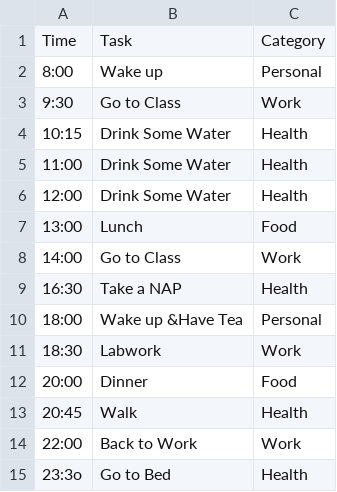
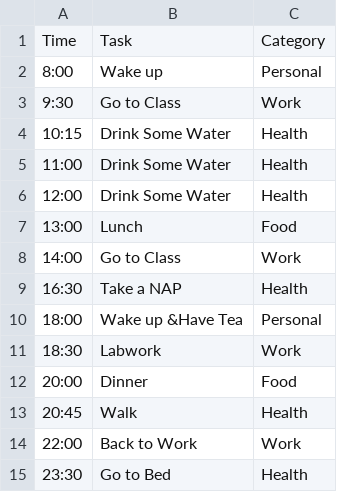
Before and after one commit to selpijneuoghboehw/ASSISTANT, a CSV file: daily_routine.csv, drawn as a sheet.

Commit message:
Update daily_routine.csv

```diff
--- a/daily_routine.csv
+++ b/daily_routine.csv
@@ -14,2 +14,2 @@
 22:00,Back to Work,Work
-23:3o,Go to Bed,Health
+23:30,Go to Bed,Health
```
